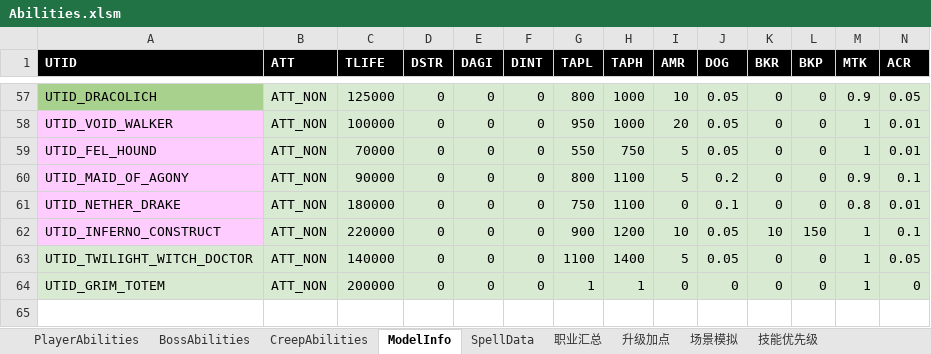
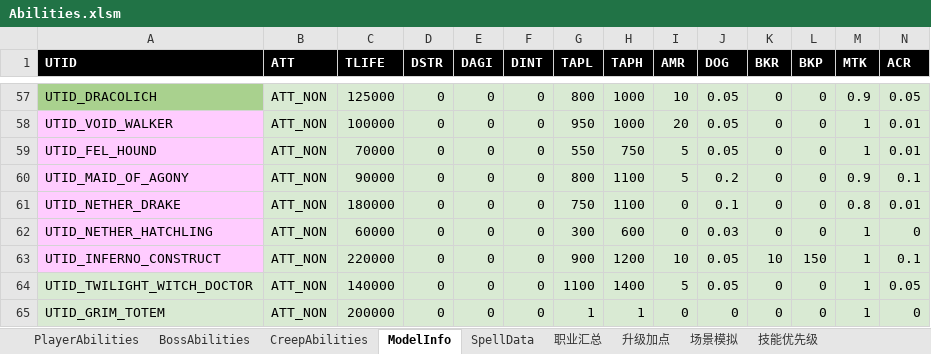
Before and after one commit to yatyricky/Zulaman-WE, an Excel workbook: dev/Abilities.xlsm, sheet ModelInfo, drawn as a sheet; only a part is shown, gaps mark what is left out; values as stored, in another font and other column widths than the file's, no borders; rows hold the shown columns only; the diff names each change by its address in the sheet, - before the commit and + after, or states it on an @@ line.

Commit message:
*Done: Nether Slow *Fixed enemy casting callback not executing all codez

```diff
--- a/dev/Abilities.xlsm (sheet ModelInfo)
+++ b/dev/Abilities.xlsm (sheet ModelInfo)
+row 62: UTID_NETHER_HATCHLING | ATT_NON | 60000 | 0 | 0 | 0 | 300 | 600 | 0 | 0.03 | 0 | 0 | 1 | 0
```
Also changed, not shown: sheet CreepAbilities, sheet SpellData, 8 other files.
